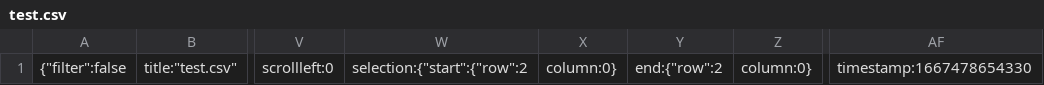
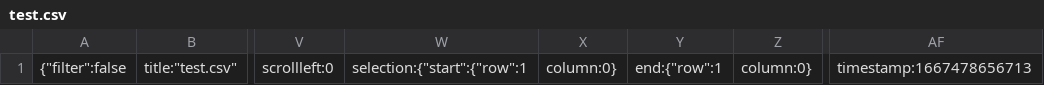
Before and after one commit to chase-newman/python-testing-nov2022, a CSV file: .c9/metadata/environment/test.csv, drawn as a sheet; only a part is shown, gaps mark what is left out; the diff names each change by its address in the sheet, - before the commit and + after, or states it on an @@ line.

```diff
--- a/.c9/metadata/environment/test.csv
+++ b/.c9/metadata/environment/test.csv
-W1: selection:{"start":{"row":2
+W1: selection:{"start":{"row":1
-Y1: end:{"row":2
+Y1: end:{"row":1
-AF1: timestamp:1667478654330
+AF1: timestamp:1667478656713
```
Also changed, not shown: .c9/metadata/environment/example.csv, 7 other files.
